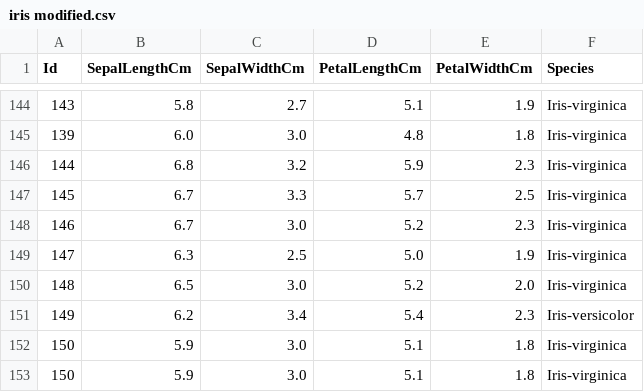
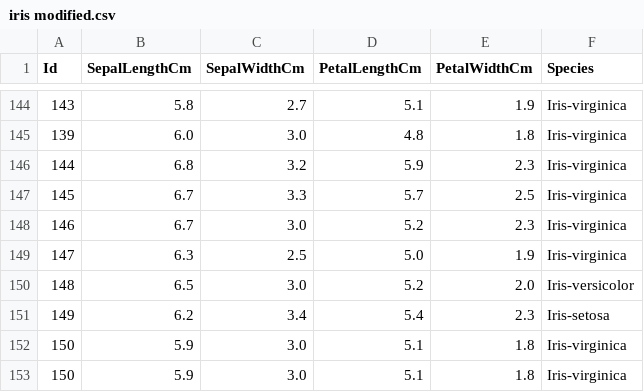
Before and after one commit to PanagiotisChatzidavitidis/Error_Detections_Shared, a CSV file: data/iris modified.csv, drawn as a sheet; only a part is shown, gaps mark what is left out.

```diff
--- a/data/iris modified.csv
+++ b/data/iris modified.csv
@@ -149,4 +149,4 @@ Id,SepalLengthCm,SepalWidthCm,PetalLengthCm,PetalWidthCm,Species
 147,6.3,2.5,5.0,1.9,Iris-virginica
-148,6.5,3.0,5.2,2.0,Iris-virginica
-149,6.2,3.4,5.4,2.3,Iris-versicolor
+148,6.5,3.0,5.2,2.0,Iris-versicolor
+149,6.2,3.4,5.4,2.3,Iris-setosa
 150,5.9,3.0,5.1,1.8,Iris-virginica
```
Also changed, not shown: 8 other files.
